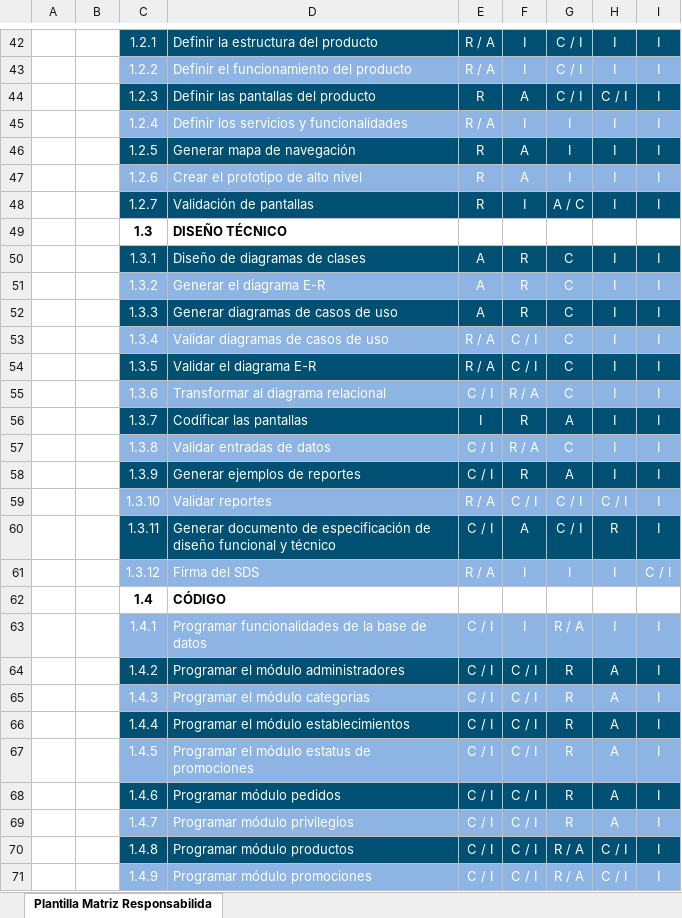
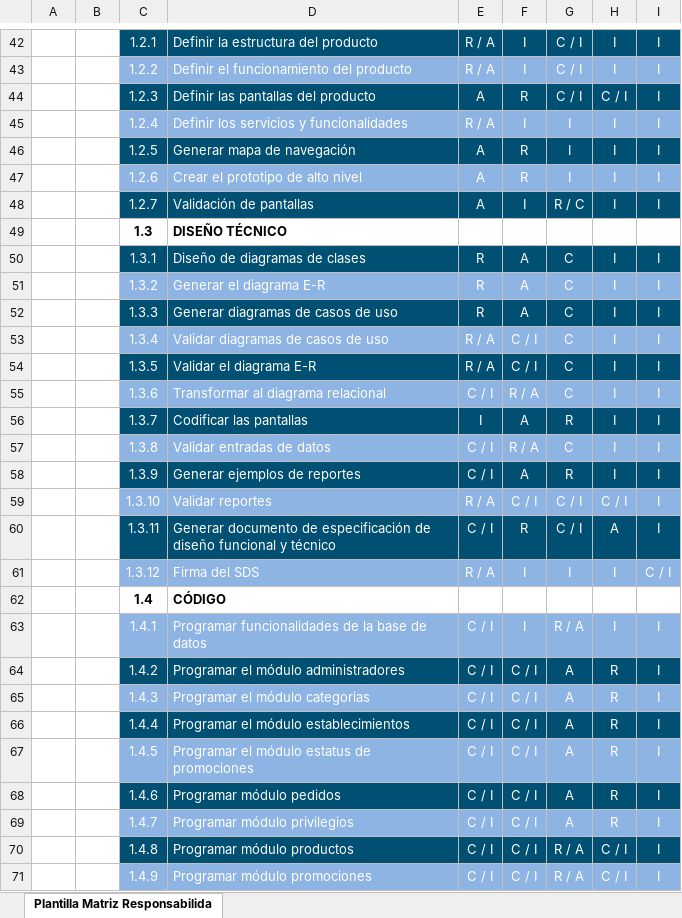
Before and after one commit to juarezlorenzoalfredo/DistribuidoraMueblesMaravatio, an Excel workbook: ADMINISTRACIÓN DE PROYECTOS/Planeación del proyecto/Anexos/Matriz de Responsabilidades.xlsx, sheet Plantilla Matriz Responsabilida, drawn as a sheet; only a part is shown, gaps mark what is left out; values as stored, in another font and other column widths than the file's, no borders; charts and pictures not drawn; the diff covers the shown part only; the diff names each change by its address in the sheet, - before the commit and + after, or states it on an @@ line.

Commit message:
Corrección de formato

```diff
--- a/ADMINISTRACIÓN DE PROYECTOS/Planeación del proyecto/Anexos/Matriz de Responsabilidades.xlsx (sheet Plantilla Matriz Responsabilida)
+++ b/ADMINISTRACIÓN DE PROYECTOS/Planeación del proyecto/Anexos/Matriz de Responsabilidades.xlsx (sheet Plantilla Matriz Responsabilida)
-E44: R
+E44: A
-F44: A
+F44: R
-E46:E48: R
+E46:E48: A
-F46:F47: A
+F46:F47: R
-G48: A / C
+G48: R / C
-E50:E52: A
+E50:E52: R
-F50:F52: R
+F50:F52: A
-F56: R
+F56: A
-G56: A
+G56: R
-F58: R
+F58: A
-G58: A
+G58: R
-F60: A
+F60: R
-H60: R
+H60: A
-G64:G69: R
+G64:G69: A
-H64:H69: A
+H64:H69: R
```
Also changed, not shown: 38 edited cells elsewhere in this sheet.
